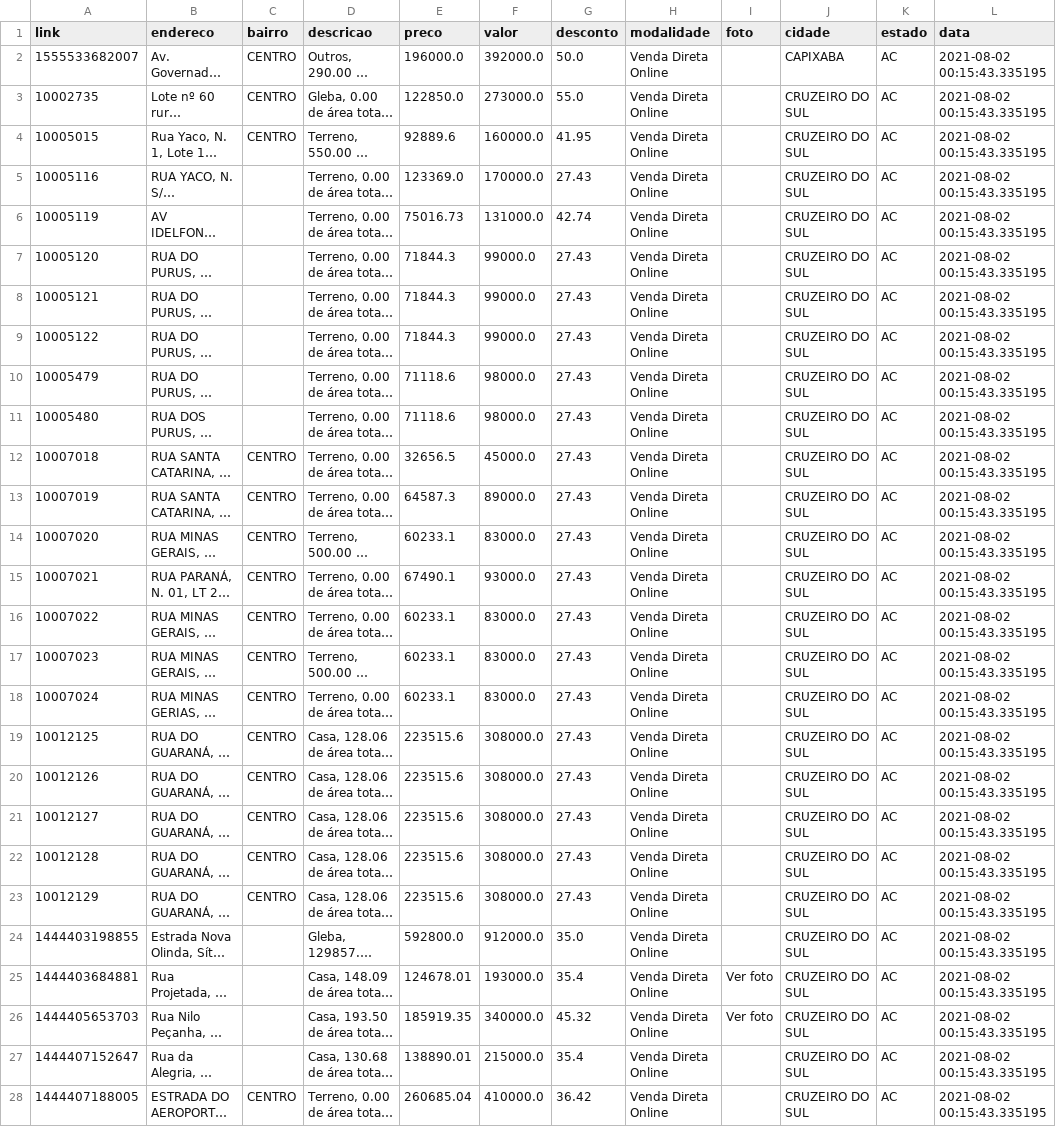
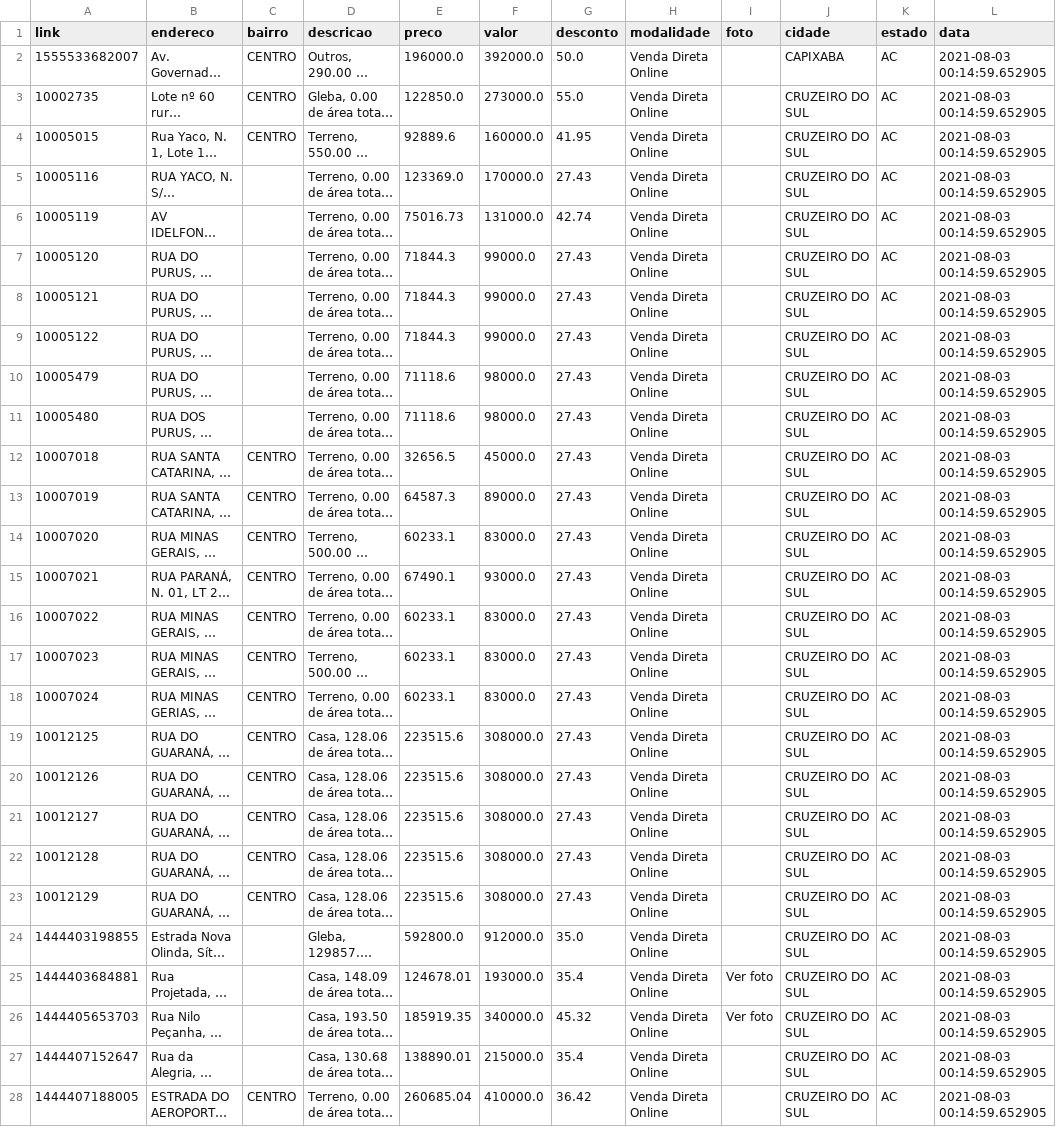
Before and after one commit to franklinbaldo/caixaaberta, a CSV file: data/imoveis_AC.csv, drawn as a sheet; only a part is shown; long unchanged cells end in …; the diff covers the shown part only; the diff names each change by its address in the sheet, - before the commit and + after, or states it on an @@ line.

```diff
--- a/data/imoveis_AC.csv
+++ b/data/imoveis_AC.csv
-L2:L28 (data): 2021-08-02 00:15:43.335195
+L2:L28 (data): 2021-08-03 00:14:59.652905
```
Also changed, not shown: 41 edited cells elsewhere in this file, data/imoveis_AL.csv, data/imoveis_AM.csv, 25 other files.
